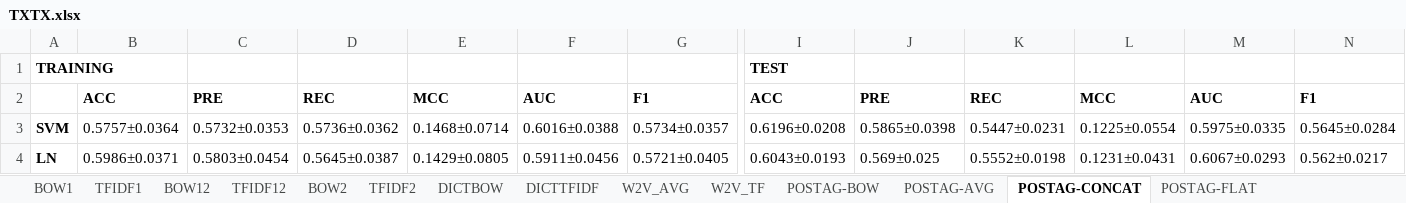
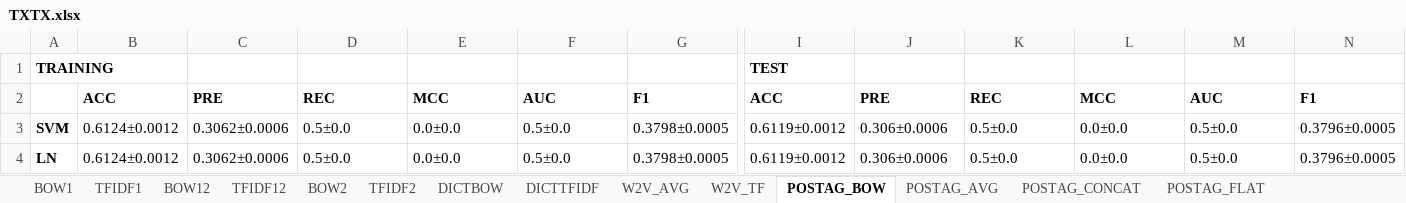
Before and after one commit to preenet/SETAR, an Excel workbook: output/TXTX.xlsx, sheet POSTAG_BOW, drawn as a sheet; only a part is shown, gaps mark what is left out; values as stored, in another font and other column widths than the file's, no borders; the diff covers the shown part only; the diff names each change by its address in the sheet, - before the commit and + after, or states it on an @@ line.

```diff
--- a/output/TXTX.xlsx (sheet POSTAG_BOW)
+++ b/output/TXTX.xlsx (sheet POSTAG_BOW)
-sheet tab: POSTAG-AVG
+sheet tab: POSTAG_AVG
-sheet tab: POSTAG-CONCAT
+sheet tab: POSTAG_BOW
-sheet tab: POSTAG-FLAT
+sheet tab: POSTAG_CONCAT
-sheet tab: POSTAG-BOW
+sheet tab: POSTAG_FLAT
@@ sheet tab order changed: BOW1 | TFIDF1 | BOW12 | TFIDF12 | BOW2 | TFIDF2 | DICTBOW | DICTTFIDF | W2V_AVG | W2V_TF | POSTAG_BOW | POSTAG_AVG | POSTAG_CONCAT | POSTAG_FLAT @@
-B3: 0.5757±0.0364
+B3: 0.6124±0.0012
-C3: 0.5732±0.0353
+C3: 0.3062±0.0006
-D3: 0.5736±0.0362
+D3: 0.5±0.0
-E3: 0.1468±0.0714
+E3: 0.0±0.0
-F3: 0.6016±0.0388
+F3: 0.5±0.0
-G3: 0.5734±0.0357
+G3: 0.3798±0.0005
-I3: 0.6196±0.0208
+I3: 0.6119±0.0012
-J3: 0.5865±0.0398
+J3: 0.306±0.0006
-K3: 0.5447±0.0231
+K3: 0.5±0.0
-L3: 0.1225±0.0554
+L3: 0.0±0.0
-M3: 0.5975±0.0335
+M3: 0.5±0.0
-N3: 0.5645±0.0284
+N3: 0.3796±0.0005
-B4: 0.5986±0.0371
+B4: 0.6124±0.0012
-C4: 0.5803±0.0454
+C4: 0.3062±0.0006
-D4: 0.5645±0.0387
+D4: 0.5±0.0
-E4: 0.1429±0.0805
+E4: 0.0±0.0
-F4: 0.5911±0.0456
+F4: 0.5±0.0
-G4: 0.5721±0.0405
+G4: 0.3798±0.0005
-I4: 0.6043±0.0193
+I4: 0.6119±0.0012
-J4: 0.569±0.025
+J4: 0.306±0.0006
-K4: 0.5552±0.0198
+K4: 0.5±0.0
-L4: 0.1231±0.0431
+L4: 0.0±0.0
-M4: 0.6067±0.0293
+M4: 0.5±0.0
-N4: 0.562±0.0217
+N4: 0.3796±0.0005
```
Also changed, not shown: 120 edited cells elsewhere in this sheet, sheet POSTAG_CONCAT, sheet W2V_AVG, sheet W2V_TF, sheet BOW12, sheet DICTBOW, sheet DICTTFIDF, 5 more sheets, 1 other file.
